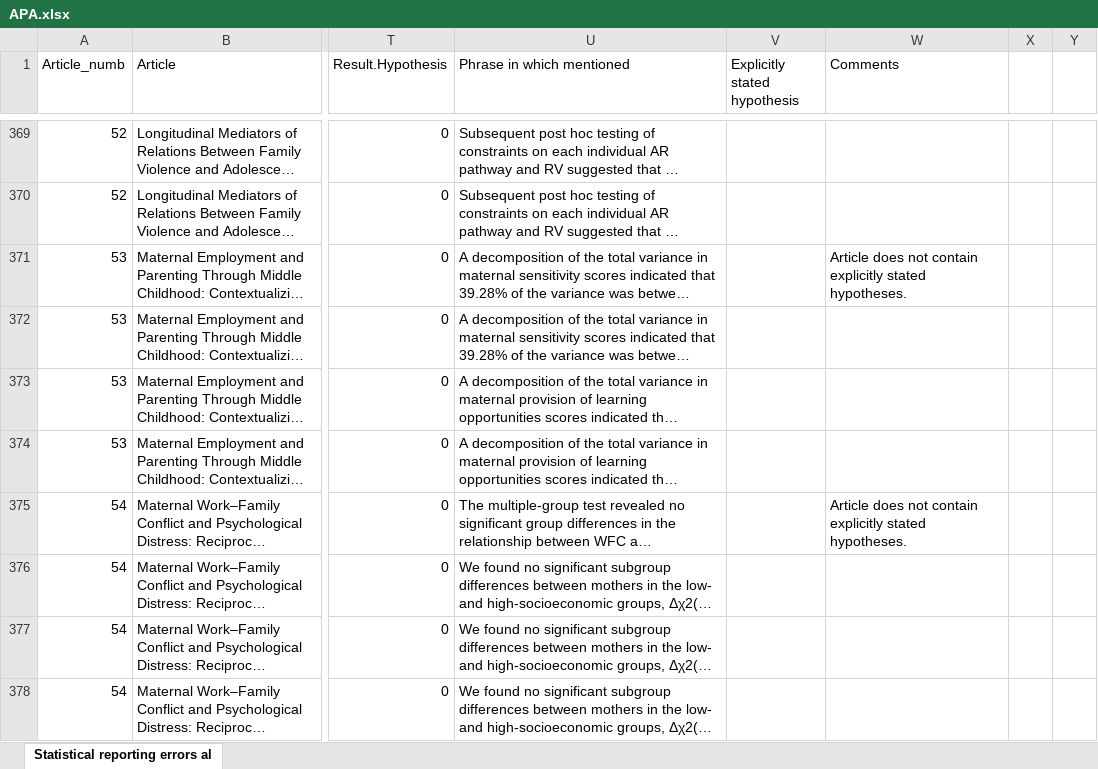
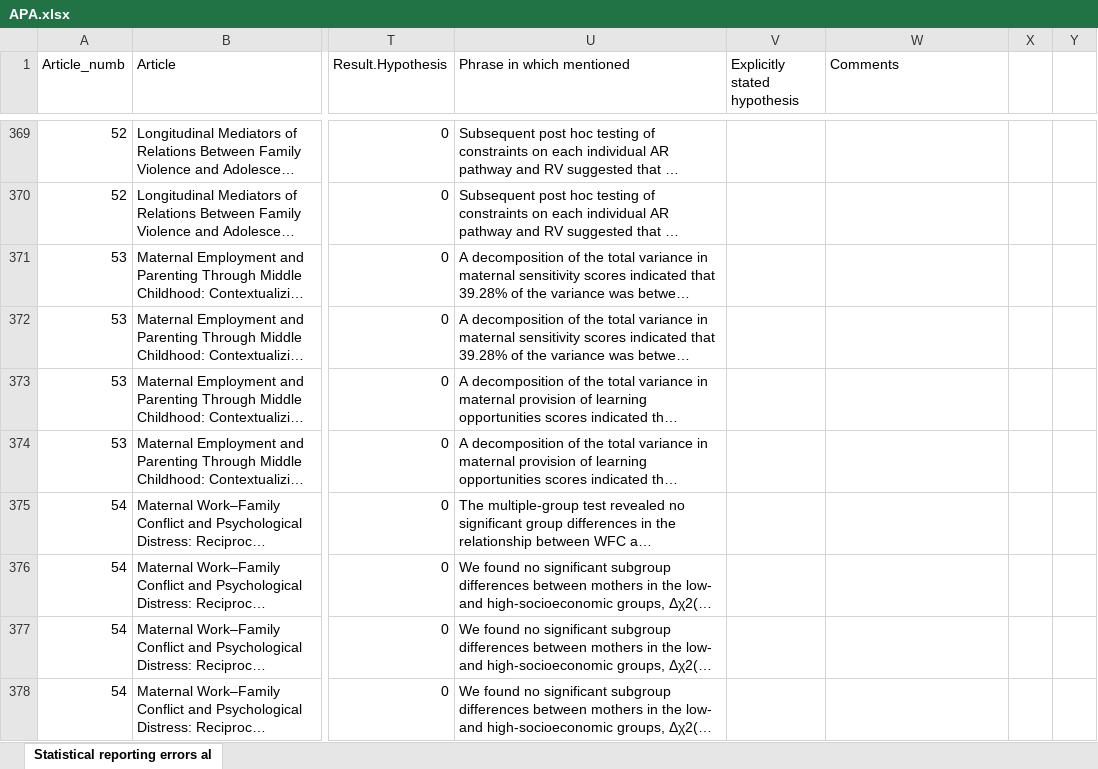
Before and after one commit to ecj94/thesis, an Excel workbook: Data sets/APA/APA.xlsx, sheet Statistical reporting errors al, drawn as a sheet; only a part is shown, gaps mark what is left out; long unchanged cells end in …; values as stored, in another font and other column widths than the file's, no borders; the diff covers the shown part only; the diff names each change by its address in the sheet, - before the commit and + after, or states it on an @@ line.

Commit message:
removing info article level
Removed information on whether there were explicitly stated hypotheses at the article level.

```diff
--- a/Data sets/APA/APA.xlsx (sheet Statistical reporting errors al)
+++ b/Data sets/APA/APA.xlsx (sheet Statistical reporting errors al)
-W371 (Comments): Article does not contain explicitly stated hypotheses.
+W371 (Comments): (empty)
-W375 (Comments): Article does not contain explicitly stated hypotheses.
+W375 (Comments): (empty)
```
Also changed, not shown: 34 edited cells elsewhere in this sheet.
